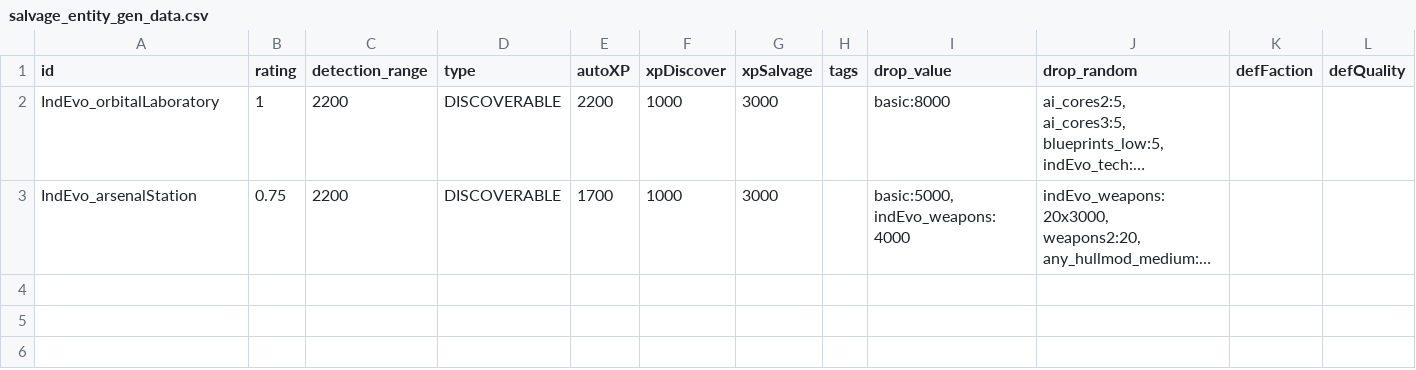
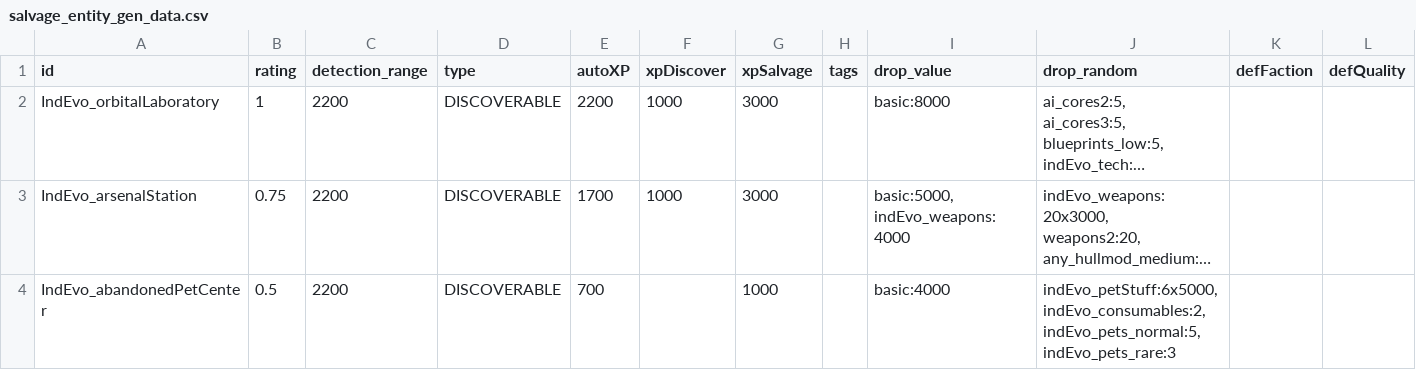
Before and after one commit to SirHartley/Industrial.Evolution, a CSV file: data/campaign/procgen/salvage_entity_gen_data.csv, drawn as a sheet; only a part is shown; long unchanged cells end in …; rows hold the shown columns only; ↵ is a line break in a cell; the diff names each change by its address in the sheet, - before the commit and + after, or states it on an @@ line.

```diff
--- a/data/campaign/procgen/salvage_entity_gen_data.csv
+++ b/data/campaign/procgen/salvage_entity_gen_data.csv
+row 4: IndEvo_abandonedPetCenter | 0.5 | 2200 | DISCOVERABLE | 700 |  | 1000 |  | basic:4000 | indEvo_petStuff:6x5000, ↵ indEvo_consumables:2, ↵ indEvo_pets_normal:5, ↵ indEvo_pets_rare:3
```
Also changed, not shown: data/campaign/pets.csv, data/campaign/procgen/drop_groups.csv, 11 other files.
